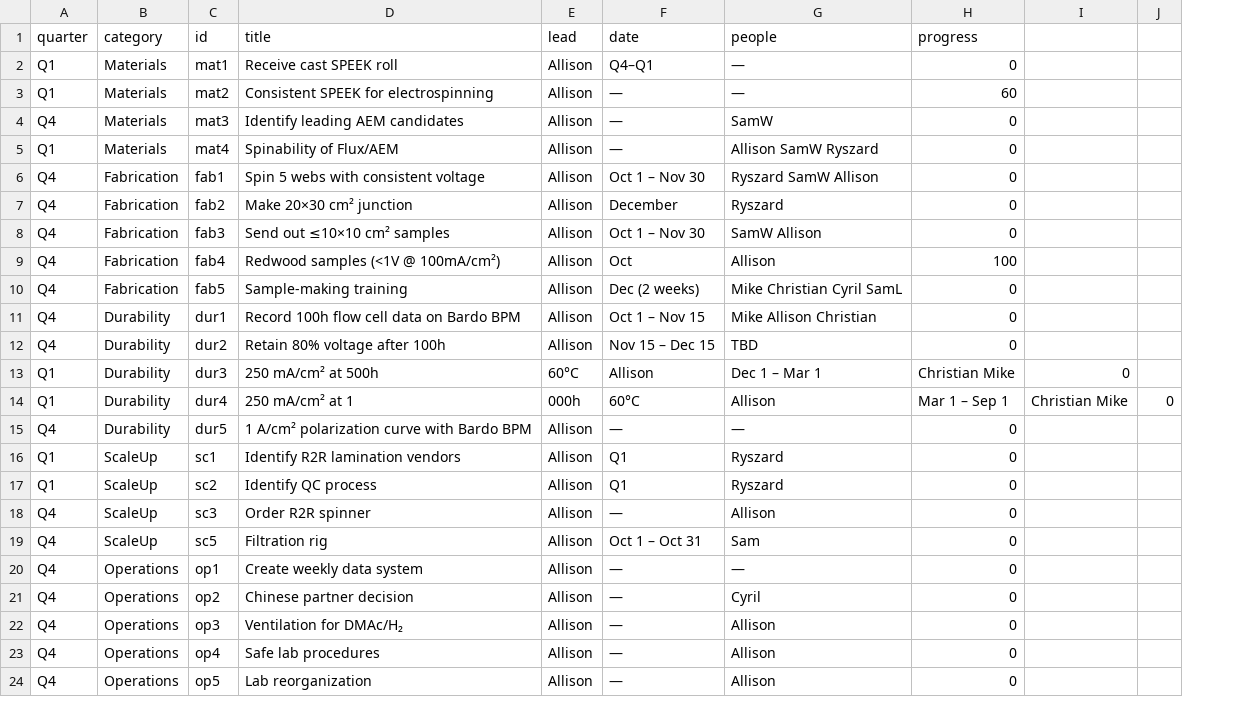
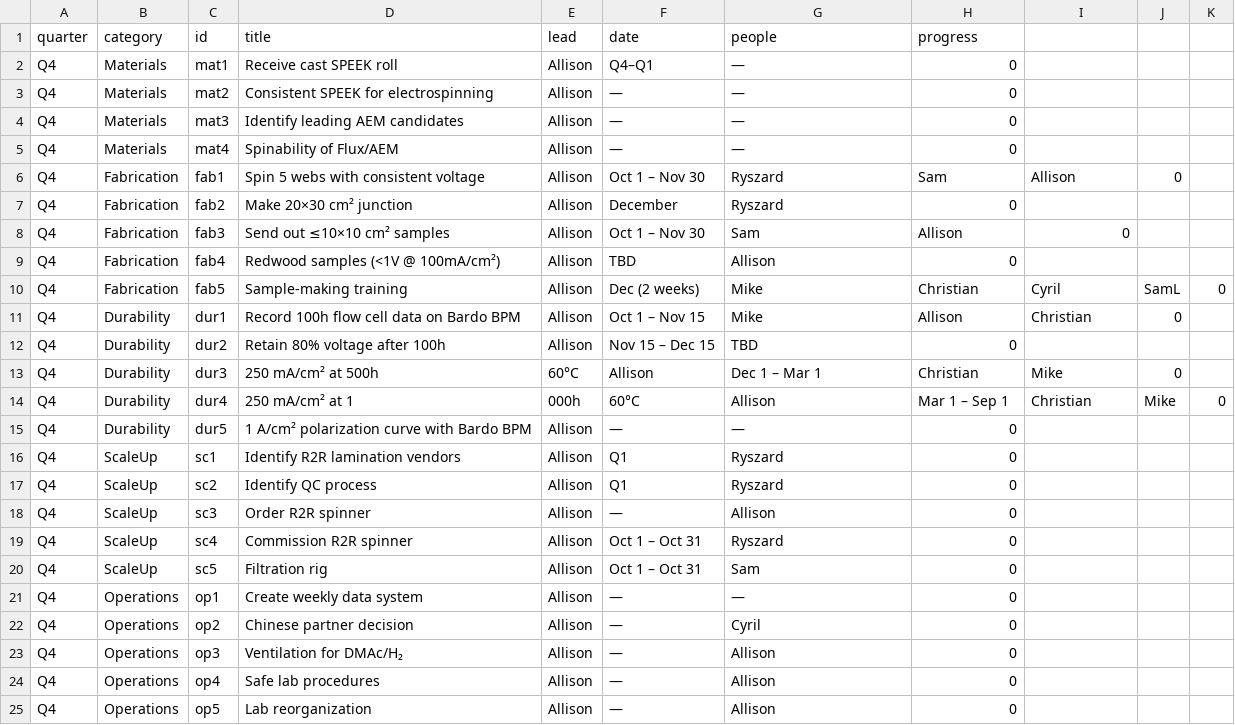
Before and after one commit to allison-bardo/BardoPM, a CSV file: milestones.csv, drawn as a sheet; only a part is shown; addresses are those after the commit; the diff covers the shown part only; the diff names each change by its address in the sheet, - before the commit and + after, or states it on an @@ line.

```diff
--- a/milestones.csv
+++ b/milestones.csv
+column J, rows 6-14: 0 |  |  |  | SamL | 0 |  | 0 | Mike
-A2:A3 (quarter): Q1
+A2:A3 (quarter): Q4
-H3 (progress): 60
+H3 (progress): 0
-G4 (people): SamW
+G4 (people): —
-A5 (quarter): Q1
+A5 (quarter): Q4
-G5 (people): Allison SamW Ryszard
+G5 (people): —
-G6 (people): Ryszard SamW Allison
+G6 (people): Ryszard
-H6 (progress): 0
+H6 (progress): Sam
-I6: (empty)
+I6: Allison
-G8 (people): SamW Allison
+G8 (people): Sam
-H8 (progress): 0
+H8 (progress): Allison
-I8: (empty)
+I8: 0
-F9 (date): Oct
+F9 (date): TBD
-H9 (progress): 100
+H9 (progress): 0
-G10 (people): Mike Christian Cyril SamL
+G10 (people): Mike
-H10 (progress): 0
+H10 (progress): Christian
-I10: (empty)
+I10: Cyril
-K10: (empty)
+K10: 0
-G11 (people): Mike Allison Christian
+G11 (people): Mike
-H11 (progress): 0
+H11 (progress): Allison
-I11: (empty)
+I11: Christian
-A13:A14 (quarter): Q1
+A13:A14 (quarter): Q4
-H13 (progress): Christian Mike
+H13 (progress): Christian
-I13: 0
+I13: Mike
-I14: Christian Mike
+I14: Christian
-A16:A17 (quarter): Q1
+A16:A17 (quarter): Q4
+row 19: Q4 | ScaleUp | sc4 | Commission R2R spinner | Allison | Oct 1 – Oct 31 | Ryszard | 0
```
Also changed, not shown: 5 added rows and 1 edited cell elsewhere in this file, 5 other files.
